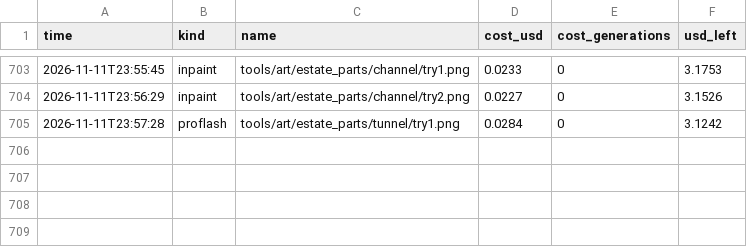
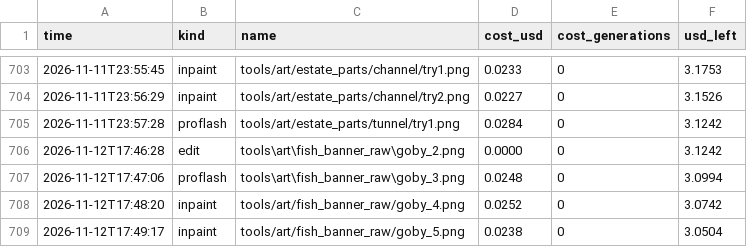
Before and after one commit to Evan260/Fishus-Maximus, a CSV file: tools/art/ledger.csv, drawn as a sheet; only a part is shown, gaps mark what is left out; the diff names each change by its address in the sheet, - before the commit and + after, or states it on an @@ line.

Commit message:
Redraw the goby's banner picture

```diff
--- a/tools/art/ledger.csv
+++ b/tools/art/ledger.csv
+row 706: 2026-11-12T17:46:28 | edit | tools\art\fish_banner_raw\goby_2.png | 0.0000 | 0 | 3.1242
+row 707: 2026-11-12T17:47:06 | proflash | tools\art\fish_banner_raw\goby_3.png | 0.0248 | 0 | 3.0994
+row 708: 2026-11-12T17:48:20 | inpaint | tools/art/fish_banner_raw/goby_4.png | 0.0252 | 0 | 3.0742
+row 709: 2026-11-12T17:49:17 | inpaint | tools/art/fish_banner_raw/goby_5.png | 0.0238 | 0 | 3.0504
```
Also changed, not shown: 8 other files.
